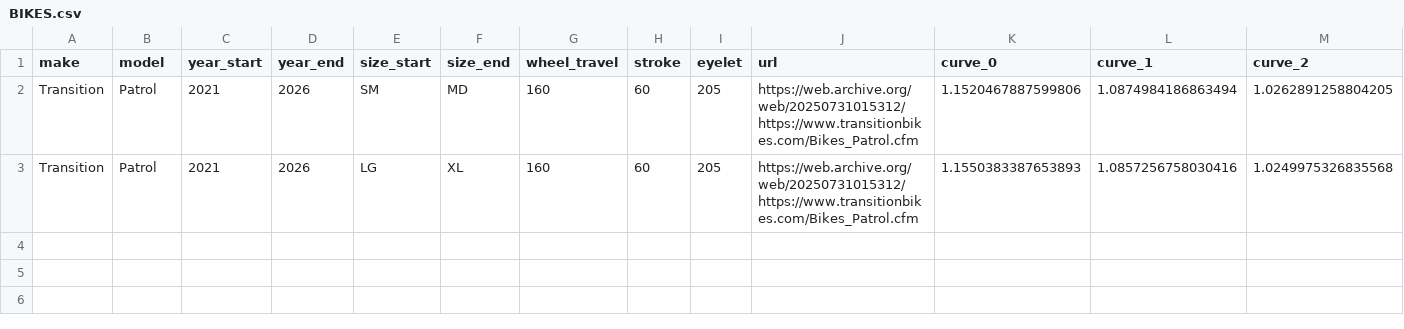
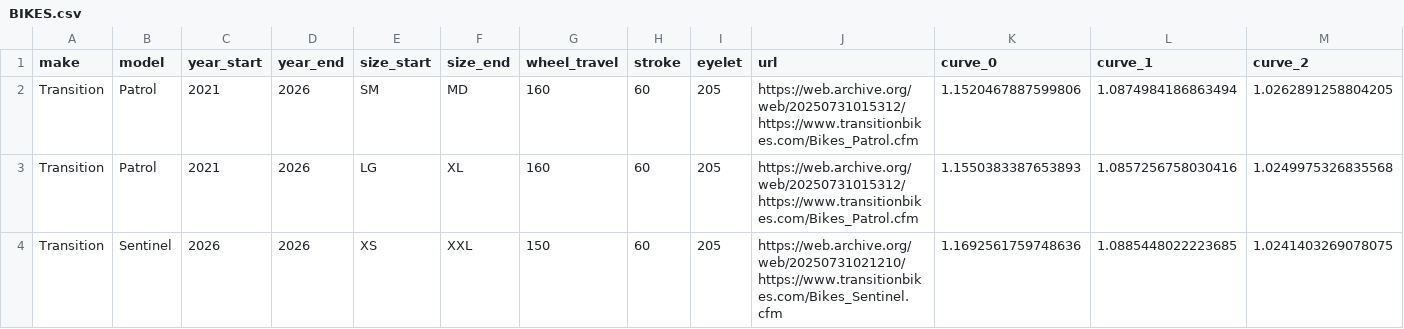
Before and after one commit to RyanBerliner/coil-calculator, a CSV file: BIKES.csv, drawn as a sheet; only a part is shown; rows hold the shown columns only; the diff names each change by its address in the sheet, - before the commit and + after, or states it on an @@ line.

Commit message:
add transition sentinel

```diff
--- a/BIKES.csv
+++ b/BIKES.csv
+row 4: Transition | Sentinel | 2026 | 2026 | XS | XXL | 150 | 60 | 205 | https://web.archive.org/web/20250731021210/https://www.transitionbikes.com/Bikes_Sentinel.cfm | 1.1692561759748636 | 1.0885448022223685 | 1.0241403269078075
```
